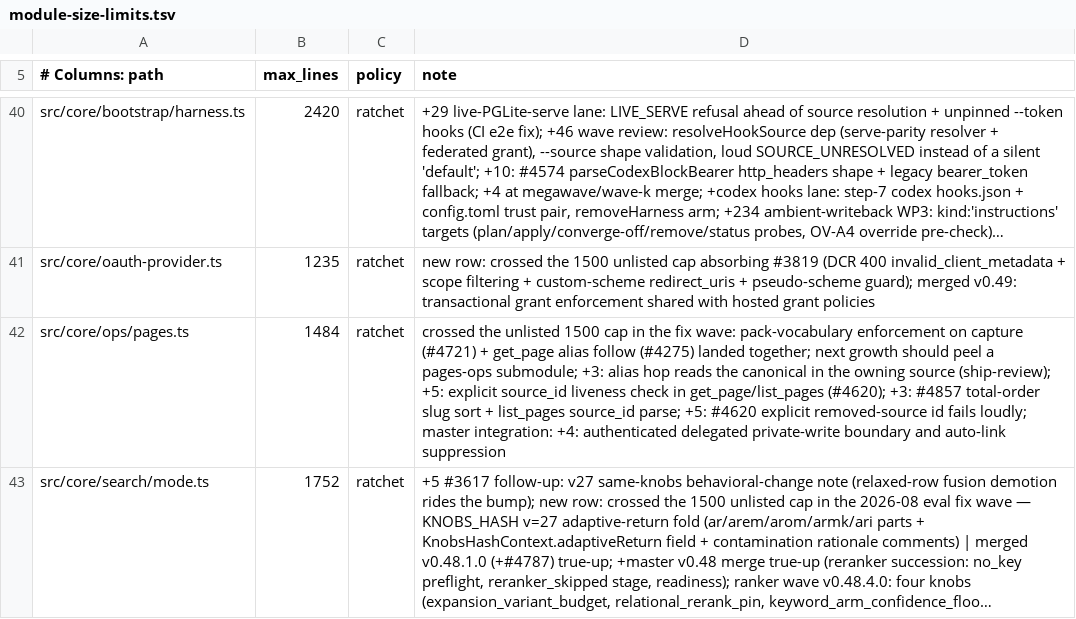
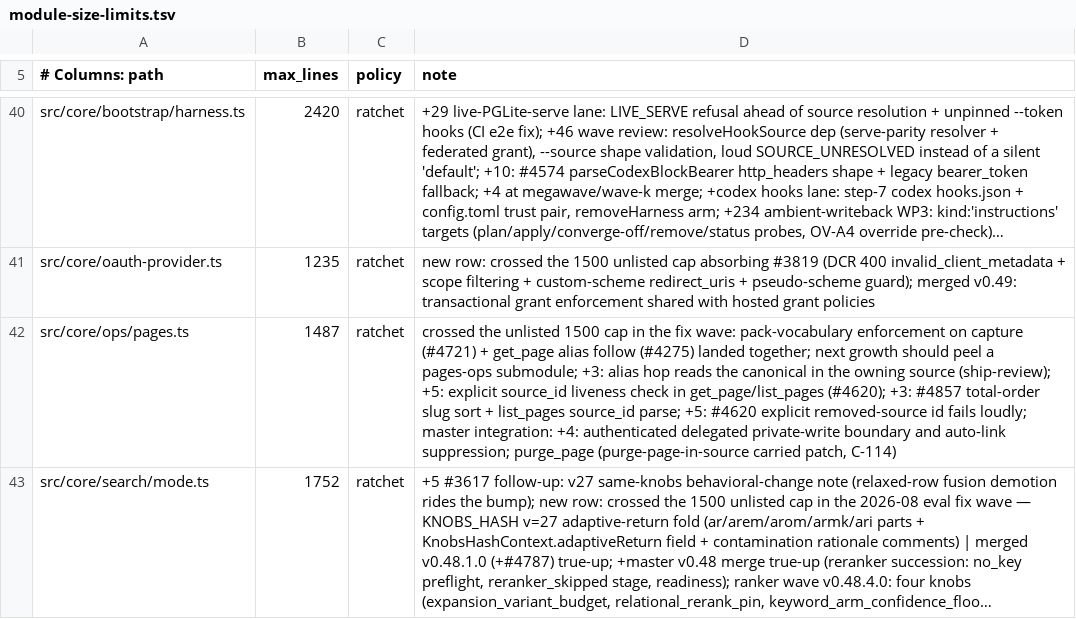
Before and after one commit to Synchromy/cosmic-engine, a TSV file: scripts/module-size-limits.tsv, drawn as a sheet; only a part is shown, gaps mark what is left out; long unchanged cells end in …; the diff names each change by its address in the sheet, - before the commit and + after, or states it on an @@ line.

```diff
--- a/scripts/module-size-limits.tsv
+++ b/scripts/module-size-limits.tsv
-B42 (max_lines): 1484
+B42 (max_lines): 1487
-D42 (note): …and auto-link suppression
+D42 (note): …and auto-link suppression; purge_page (purge-page-in-source carried patch, C-114)
```
Also changed, not shown: 5 other files.
